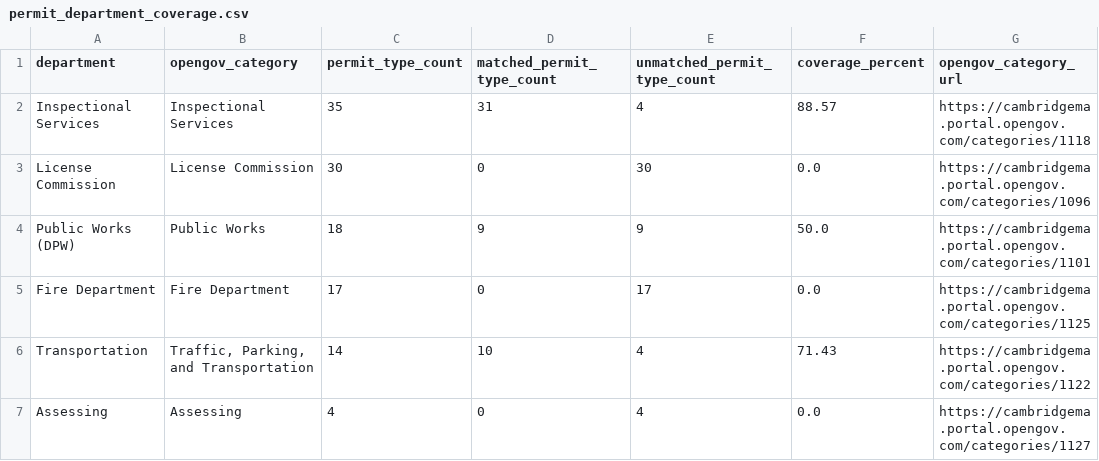
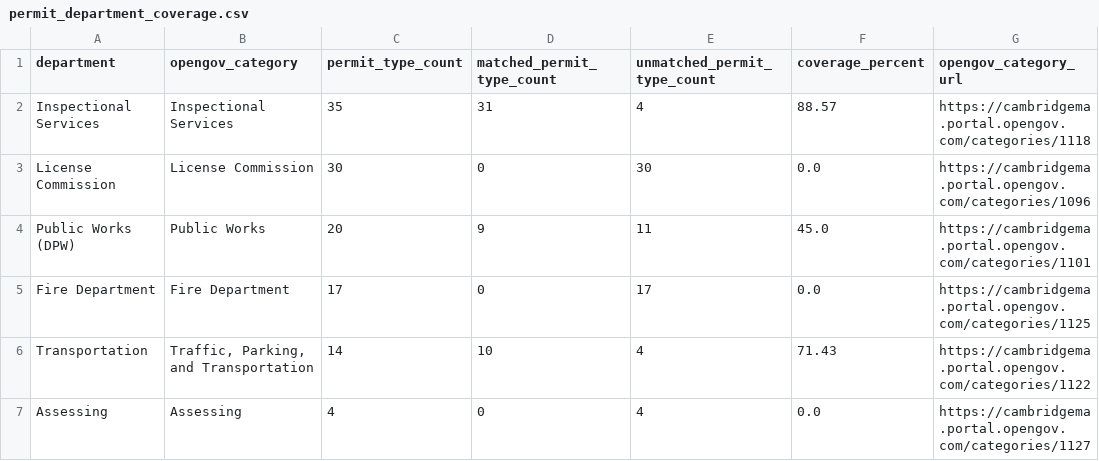
Before and after one commit to cambridgeitd/OpenDataMetrics, a CSV file: data/processed/permit_department_coverage.csv, drawn as a sheet; only a part is shown.

```diff
--- a/data/processed/permit_department_coverage.csv
+++ b/data/processed/permit_department_coverage.csv
@@ -3,3 +3,3 @@ Inspectional Services,Inspectional Services,35,31,4,88.57,https://cambridgema.po
 License Commission,License Commission,30,0,30,0.0,https://cambridgema.portal.opengov.com/categories/1096
-Public Works (DPW),Public Works,18,9,9,50.0,https://cambridgema.portal.opengov.com/categories/1101
+Public Works (DPW),Public Works,20,9,11,45.0,https://cambridgema.portal.opengov.com/categories/1101
 Fire Department,Fire Department,17,0,17,0.0,https://cambridgema.portal.opengov.com/categories/1125
```
Also changed, not shown: data/processed/dataset_inventory_snapshot.csv, data/processed/open_data_program_metrics.csv, 6 other files.
